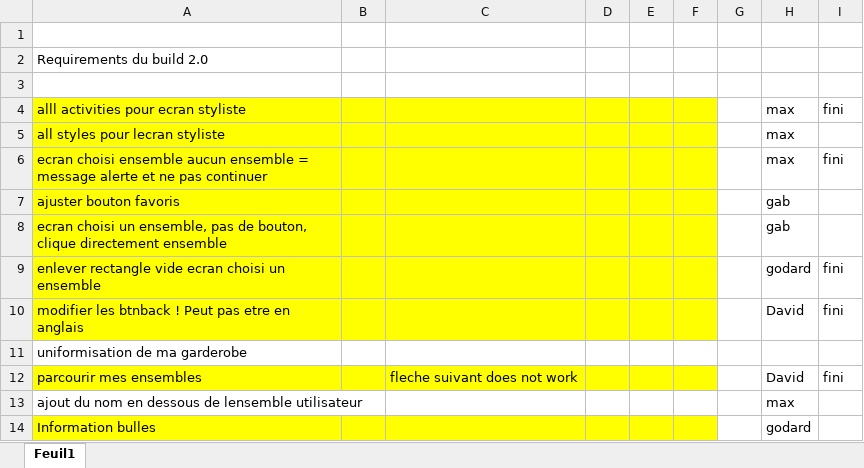
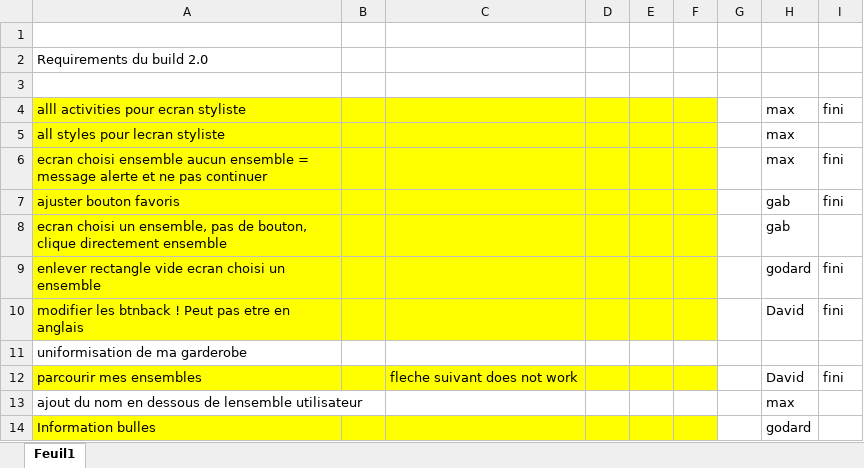
Before and after one commit to AlexGodard/Mova-2, an Excel workbook: Notes & Documentations/Dernier_Mandat.xlsx, sheet Feuil1, drawn as a sheet; values as stored, in another font and other column widths than the file's, no borders; the diff names each change by its address in the sheet, - before the commit and + after, or states it on an @@ line.

```diff
--- a/Notes & Documentations/Dernier_Mandat.xlsx (sheet Feuil1)
+++ b/Notes & Documentations/Dernier_Mandat.xlsx (sheet Feuil1)
-I7: (empty)
+I7: fini
```
Also changed, not shown: 3 other files.
